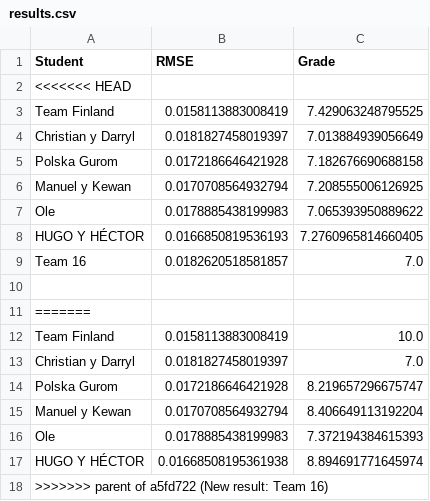
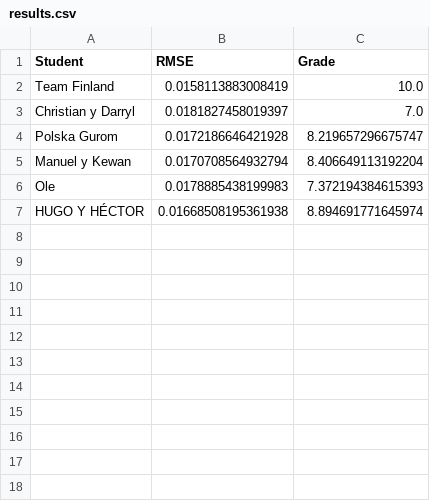
Before and after one commit to vignoni/mec-prac5, a CSV file: results.csv, drawn as a sheet; the diff names each change by its address in the sheet, - before the commit and + after, or states it on an @@ line.

Commit message:
Update results.csv

```diff
--- a/results.csv
+++ b/results.csv
-row 2: <<<<<<< HEAD
-row 3: Team Finland | 0.0158113883008419 | 7.429063248795525
-row 4: Christian y Darryl | 0.0181827458019397 | 7.013884939056649
-row 5: Polska Gurom | 0.0172186646421928 | 7.182676690688158
-row 6: Manuel y Kewan | 0.0170708564932794 | 7.208555006126925
-row 7: Ole | 0.0178885438199983 | 7.065393950889622
-row 8: HUGO Y HÉCTOR | 0.0166850819536193 | 7.2760965814660405
-row 9: Team 16 | 0.0182620518581857 | 7.0
-row 10: (empty)
-row 11: =======
-row 18: >>>>>>> parent of a5fd722 (New result: Team 16)
```
